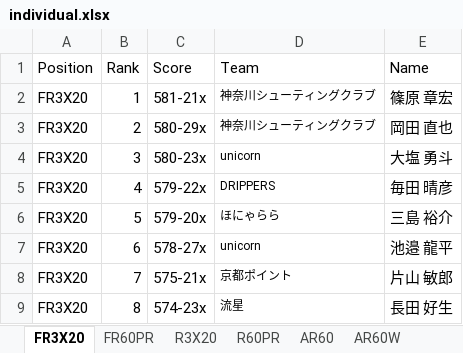
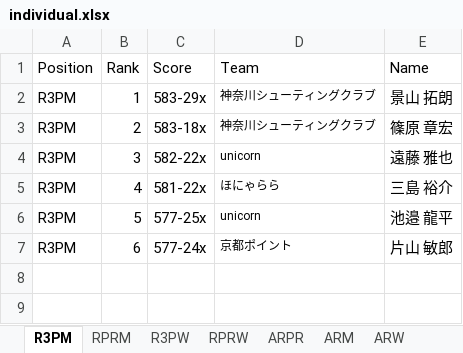
Before and after one commit to s-ariga/clubCertificateTemplate, an Excel workbook: results/individual.xlsx, sheet R3PM, drawn as a sheet; values as stored, in another font and other column widths than the file's, no borders; the diff names each change by its address in the sheet, - before the commit and + after, or states it on an @@ line.

```diff
--- a/results/individual.xlsx (sheet R3PM)
+++ b/results/individual.xlsx (sheet R3PM)
-sheet tab: FR3X20
+sheet tab: R3PM
-sheet tab: FR60PR
+sheet tab: RPRM
-sheet tab: R3X20
+sheet tab: R3PW
-sheet tab: R60PR
+sheet tab: RPRW
-sheet tab: AR60
+sheet tab: ARM
-sheet tab: AR60W
+sheet tab: ARW
+sheet tab: ARPR
-A2:A7 (Position): FR3X20
+A2:A7 (Position): R3PM
-C2 (Score): 581-21x
+C2 (Score): 583-29x
-E2 (Name): 篠原 章宏
+E2 (Name): 景山 拓朗
-C3 (Score): 580-29x
+C3 (Score): 583-18x
-E3 (Name): 岡田 直也
+E3 (Name): 篠原 章宏
-C4 (Score): 580-23x
+C4 (Score): 582-22x
-E4 (Name): 大塩 勇斗
+E4 (Name): 遠藤 雅也
-C5 (Score): 579-22x
+C5 (Score): 581-22x
-D5 (Team): DRIPPERS
+D5 (Team): ほにゃらら
-E5 (Name): 毎田 晴彦
+E5 (Name): 三島 裕介
-C6 (Score): 579-20x
+C6 (Score): 577-25x
-D6 (Team): ほにゃらら
+D6 (Team): unicorn
-E6 (Name): 三島 裕介
+E6 (Name): 池邉 龍平
-C7 (Score): 578-27x
+C7 (Score): 577-24x
-D7 (Team): unicorn
+D7 (Team): 京都ポイント
-E7 (Name): 池邉 龍平
+E7 (Name): 片山 敏郎
-row 8: FR3X20 | 7 | 575-21x | 京都ポイント | 片山 敏郎
-row 9: FR3X20 | 8 | 574-23x | 流星 | 長田 好生
```
Also changed, not shown: sheet RPRM, sheet R3PW, sheet ARW, sheet RPRW, sheet ARM, other sheet tabs, results/team_combi.xlsx, 15 other files.
